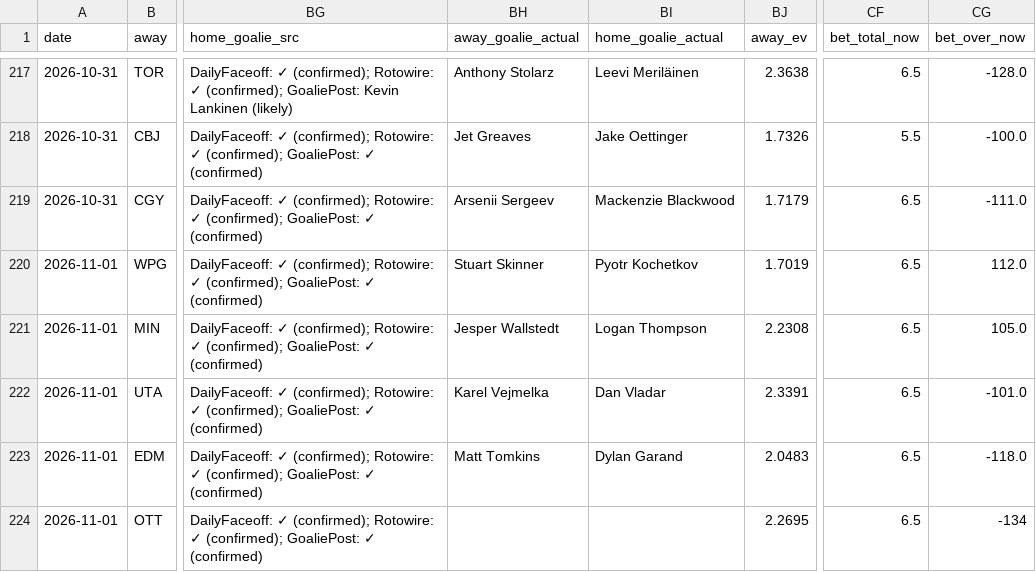
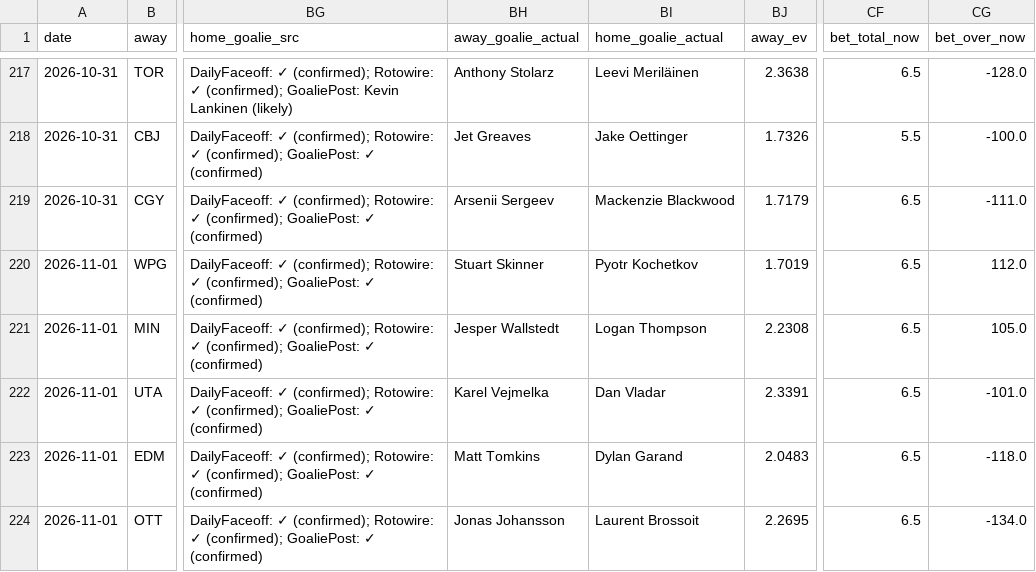
Before and after one commit to Prezbo8/NHL-total-model, a CSV file: data/paper_trades.csv, drawn as a sheet; only a part is shown, gaps mark what is left out; the diff names each change by its address in the sheet, - before the commit and + after, or states it on an @@ line.

```diff
--- a/data/paper_trades.csv
+++ b/data/paper_trades.csv
-BH224 (away_goalie_actual): (empty)
+BH224 (away_goalie_actual): Jonas Johansson
-BI224 (home_goalie_actual): (empty)
+BI224 (home_goalie_actual): Laurent Brossoit
-CG224 (bet_over_now): -134
+CG224 (bet_over_now): -134.0
```
Also changed, not shown: 5 other files.
